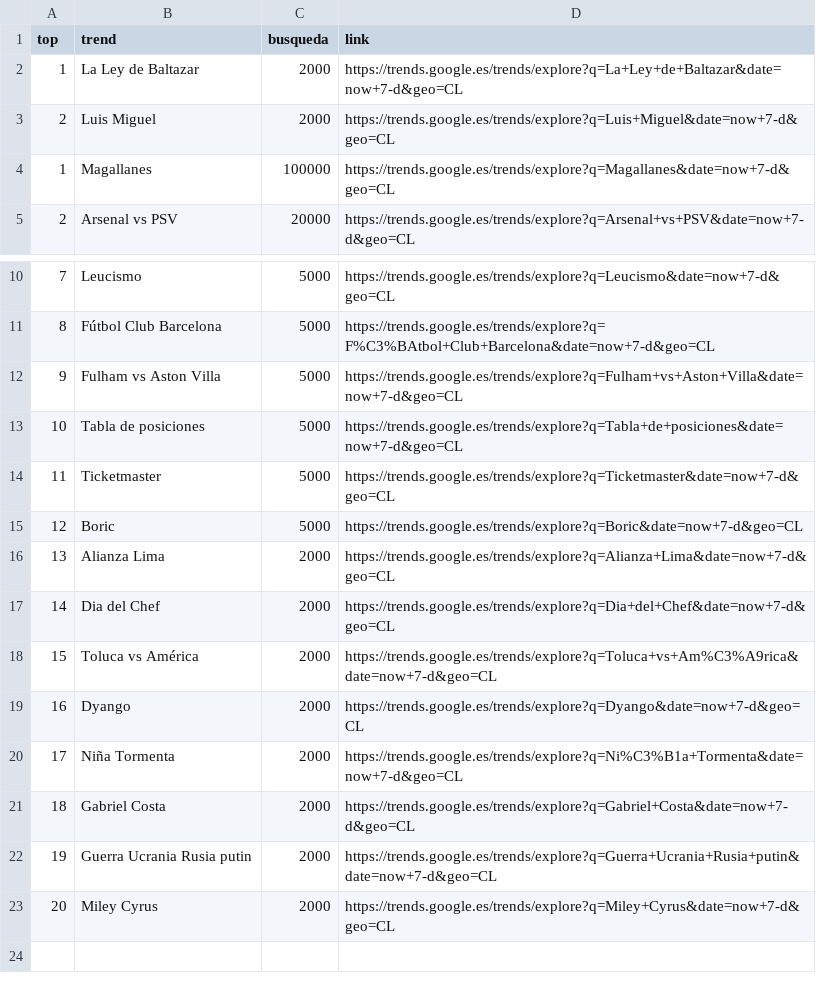
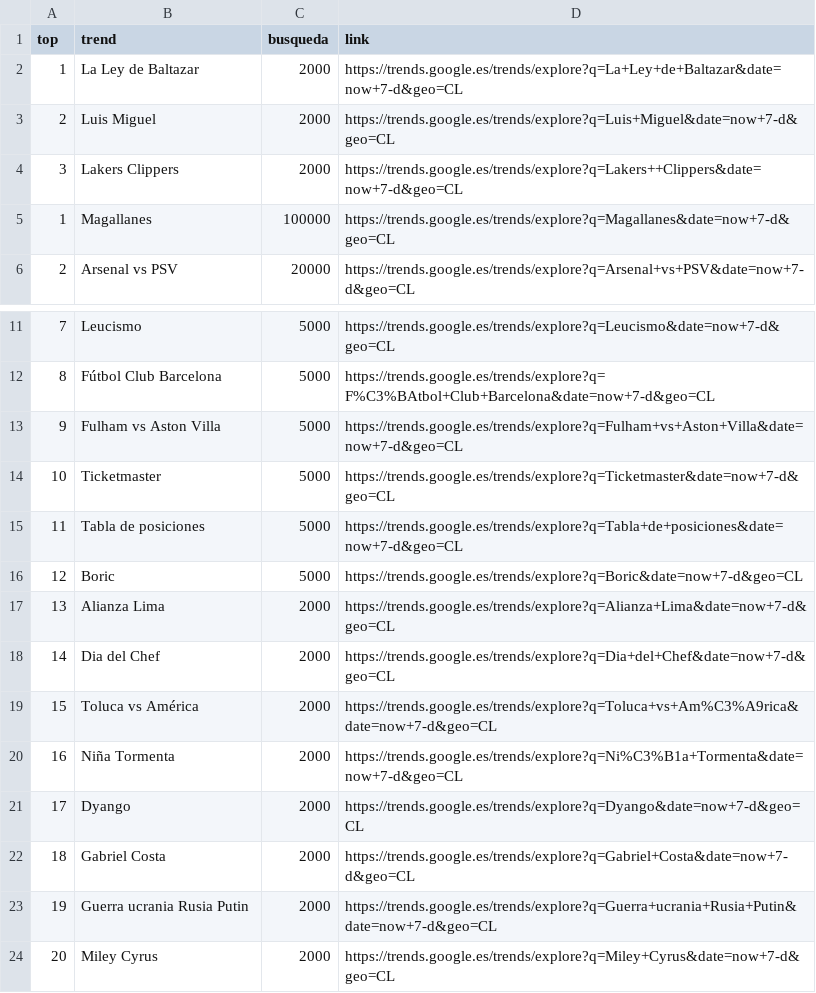
Before and after one commit to cristian-data-science/social_spider_app, a CSV file: resultados/google.csv, drawn as a sheet; only a part is shown, gaps mark what is left out; addresses are those after the commit; the diff names each change by its address in the sheet, - before the commit and + after, or states it on an @@ line.

Commit message:
results update

```diff
--- a/resultados/google.csv
+++ b/resultados/google.csv
+row 4: 3 | Lakers Clippers | 2000 | https://trends.google.es/trends/explore?q=Lakers++Clippers&date=now+7-d&geo=CL
@@ column A (top) renumbered between rows 15 and 21 @@
-B23 (trend): Guerra Ucrania Rusia putin
+B23 (trend): Guerra ucrania Rusia Putin
-D23 (link): https://trends.google.es/trends/explore?q=Guerra+Ucrania+Rusia+putin&date=now+7-d&geo=CL
+D23 (link): https://trends.google.es/trends/explore?q=Guerra+ucrania+Rusia+Putin&date=now+7-d&geo=CL
```
Also changed, not shown: resultados/twitter.csv, resultados/youtube.csv.
